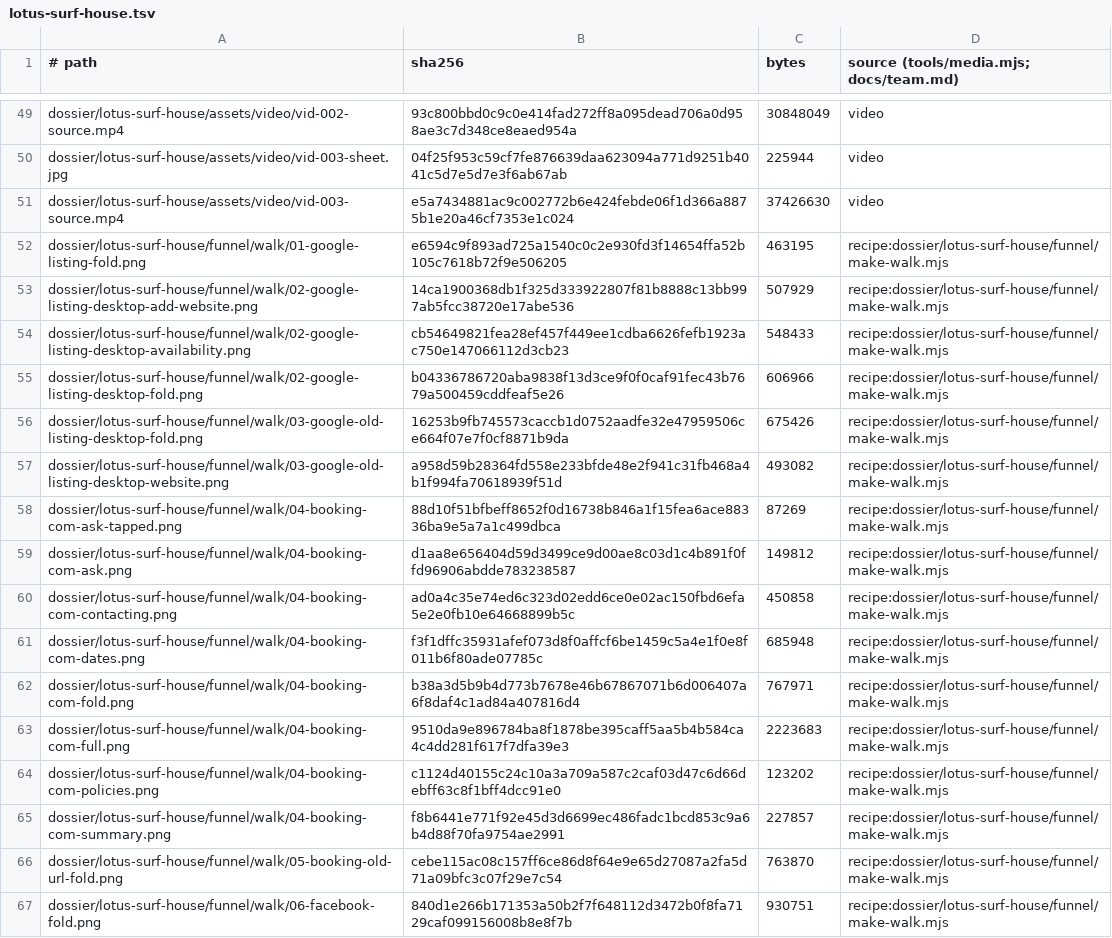
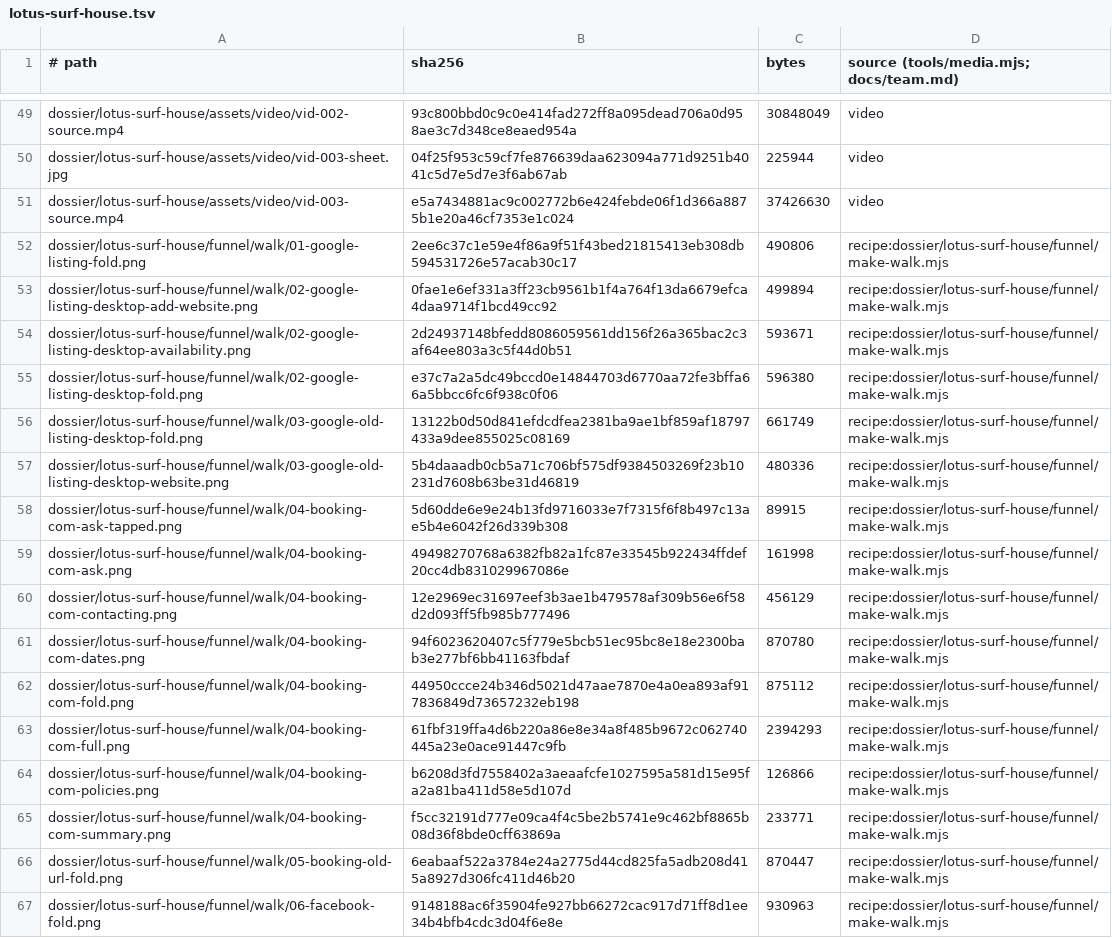
Before and after one commit to BloodyDeathRoll/oneshot, a TSV file: media/lotus-surf-house.tsv, drawn as a sheet; only a part is shown, gaps mark what is left out; the diff covers the shown part only; the diff names each change by its address in the sheet, - before the commit and + after, or states it on an @@ line.

```diff
--- a/media/lotus-surf-house.tsv
+++ b/media/lotus-surf-house.tsv
-B52 (sha256): e6594c9f893ad725a1540c0c2e930fd3f14654ffa52b105c7618b72f9e506205
+B52 (sha256): 2ee6c37c1e59e4f86a9f51f43bed21815413eb308db594531726e57acab30c17
-C52 (bytes): 463195
+C52 (bytes): 490806
-B53 (sha256): 14ca1900368db1f325d333922807f81b8888c13bb997ab5fcc38720e17abe536
+B53 (sha256): 0fae1e6ef331a3ff23cb9561b1f4a764f13da6679efca4daa9714f1bcd49cc92
-C53 (bytes): 507929
+C53 (bytes): 499894
-B54 (sha256): cb54649821fea28ef457f449ee1cdba6626fefb1923ac750e147066112d3cb23
+B54 (sha256): 2d24937148bfedd8086059561dd156f26a365bac2c3af64ee803a3c5f44d0b51
-C54 (bytes): 548433
+C54 (bytes): 593671
-B55 (sha256): b04336786720aba9838f13d3ce9f0f0caf91fec43b7679a500459cddfeaf5e26
+B55 (sha256): e37c7a2a5dc49bccd0e14844703d6770aa72fe3bffa66a5bbcc6fc6f938c0f06
-C55 (bytes): 606966
+C55 (bytes): 596380
-B56 (sha256): 16253b9fb745573caccb1d0752aadfe32e47959506ce664f07e7f0cf8871b9da
+B56 (sha256): 13122b0d50d841efdcdfea2381ba9ae1bf859af18797433a9dee855025c08169
-C56 (bytes): 675426
+C56 (bytes): 661749
-B57 (sha256): a958d59b28364fd558e233bfde48e2f941c31fb468a4b1f994fa70618939f51d
+B57 (sha256): 5b4daaadb0cb5a71c706bf575df9384503269f23b10231d7608b63be31d46819
-C57 (bytes): 493082
+C57 (bytes): 480336
-B58 (sha256): 88d10f51bfbeff8652f0d16738b846a1f15fea6ace88336ba9e5a7a1c499dbca
+B58 (sha256): 5d60dde6e9e24b13fd9716033e7f7315f6f8b497c13ae5b4e6042f26d339b308
-C58 (bytes): 87269
+C58 (bytes): 89915
-B59 (sha256): d1aa8e656404d59d3499ce9d00ae8c03d1c4b891f0ffd96906abdde783238587
+B59 (sha256): 49498270768a6382fb82a1fc87e33545b922434ffdef20cc4db831029967086e
-C59 (bytes): 149812
+C59 (bytes): 161998
-B60 (sha256): ad0a4c35e74ed6c323d02edd6ce0e02ac150fbd6efa5e2e0fb10e64668899b5c
+B60 (sha256): 12e2969ec31697eef3b3ae1b479578af309b56e6f58d2d093ff5fb985b777496
-C60 (bytes): 450858
+C60 (bytes): 456129
-B61 (sha256): f3f1dffc35931afef073d8f0affcf6be1459c5a4e1f0e8f011b6f80ade07785c
+B61 (sha256): 94f6023620407c5f779e5bcb51ec95bc8e18e2300bab3e277bf6bb41163fbdaf
-C61 (bytes): 685948
+C61 (bytes): 870780
-B62 (sha256): b38a3d5b9b4d773b7678e46b67867071b6d006407a6f8daf4c1ad84a407816d4
+B62 (sha256): 44950ccce24b346d5021d47aae7870e4a0ea893af917836849d73657232eb198
-C62 (bytes): 767971
+C62 (bytes): 875112
-B63 (sha256): 9510da9e896784ba8f1878be395caff5aa5b4b584ca4c4dd281f617f7dfa39e3
+B63 (sha256): 61fbf319ffa4d6b220a86e8e34a8f485b9672c062740445a23e0ace91447c9fb
-C63 (bytes): 2223683
+C63 (bytes): 2394293
-B64 (sha256): c1124d40155c24c10a3a709a587c2caf03d47c6d66debff63c8f1bff4dcc91e0
+B64 (sha256): b6208d3fd7558402a3aeaafcfe1027595a581d15e95fa2a81ba411d58e5d107d
-C64 (bytes): 123202
+C64 (bytes): 126866
-B65 (sha256): f8b6441e771f92e45d3d6699ec486fadc1bcd853c9a6b4d88f70fa9754ae2991
+B65 (sha256): f5cc32191d777e09ca4f4c5be2b5741e9c462bf8865b08d36f8bde0cff63869a
-C65 (bytes): 227857
+C65 (bytes): 233771
-B66 (sha256): cebe115ac08c157ff6ce86d8f64e9e65d27087a2fa5d71a09bfc3c07f29e7c54
+B66 (sha256): 6eabaaf522a3784e24a2775d44cd825fa5adb208d415a8927d306fc411d46b20
-C66 (bytes): 763870
+C66 (bytes): 870447
-B67 (sha256): 840d1e266b171353a50b2f7f648112d3472b0f8fa7129caf099156008b8e8f7b
+B67 (sha256): 9148188ac6f35904fe927bb66272cac917d71ff8d1ee34b4bfb4cdc3d04f6e8e
-C67 (bytes): 930751
+C67 (bytes): 930963
```
Also changed, not shown: 32 edited cells elsewhere in this file, media/coconut-surf-inn-guest-house-and-restaurant.tsv, media/mutag-meitiv-interactive-s1.tsv, 3 other files.
